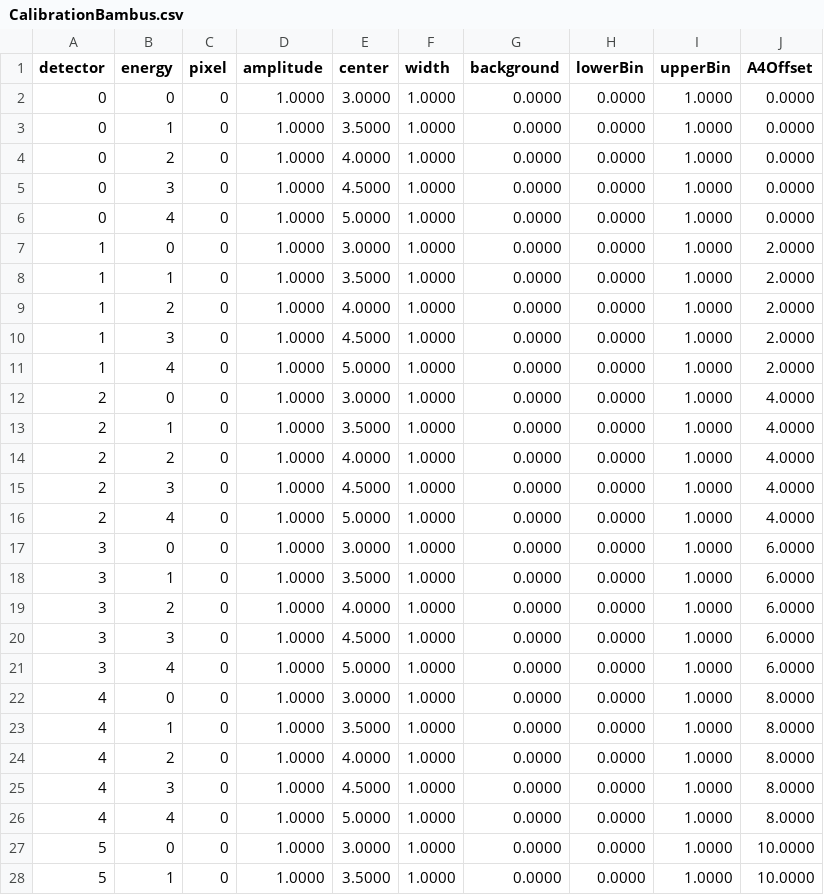
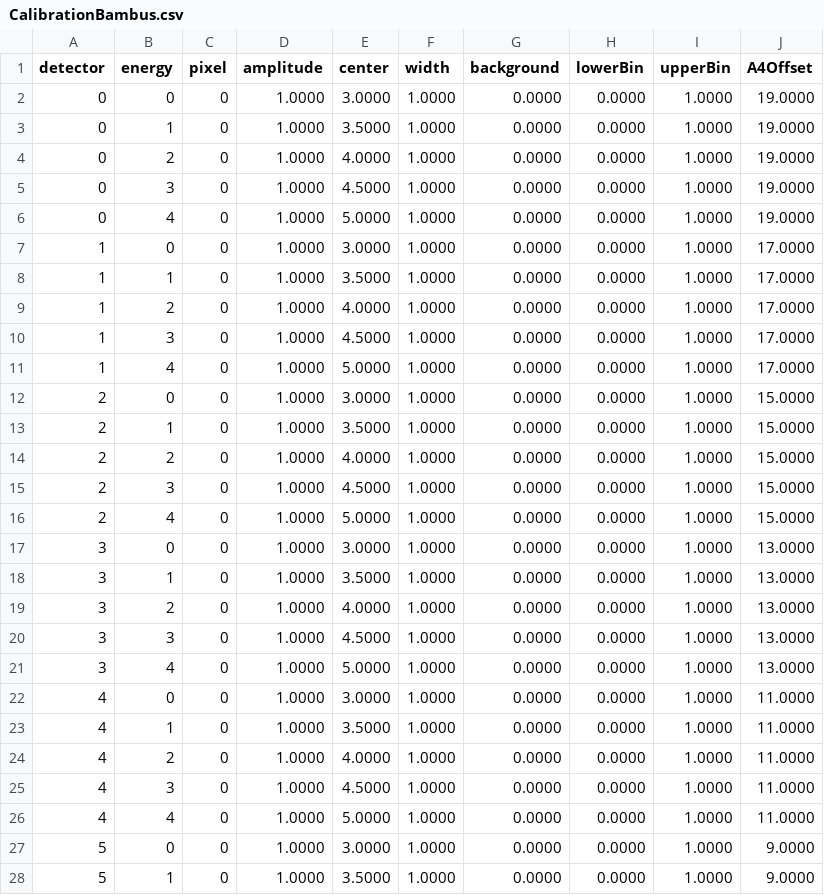
Before and after one commit to Paraquat/MJOLNIR, a CSV file: MJOLNIR/CalibrationBambus.csv, drawn as a sheet; only a part is shown; the diff covers the shown part only; the diff names each change by its address in the sheet, - before the commit and + after, or states it on an @@ line.

Commit message:
Fix offset, correct sign

```diff
--- a/MJOLNIR/CalibrationBambus.csv
+++ b/MJOLNIR/CalibrationBambus.csv
-J2:J6 (A4Offset): 0.0000
+J2:J6 (A4Offset): 19.0000
-J7:J11 (A4Offset): 2.0000
+J7:J11 (A4Offset): 17.0000
-J12:J16 (A4Offset): 4.0000
+J12:J16 (A4Offset): 15.0000
-J17:J21 (A4Offset): 6.0000
+J17:J21 (A4Offset): 13.0000
-J22:J26 (A4Offset): 8.0000
+J22:J26 (A4Offset): 11.0000
-J27:J28 (A4Offset): 10.0000
+J27:J28 (A4Offset): 9.0000
```
Also changed, not shown: 73 edited cells elsewhere in this file, 2 other files.
